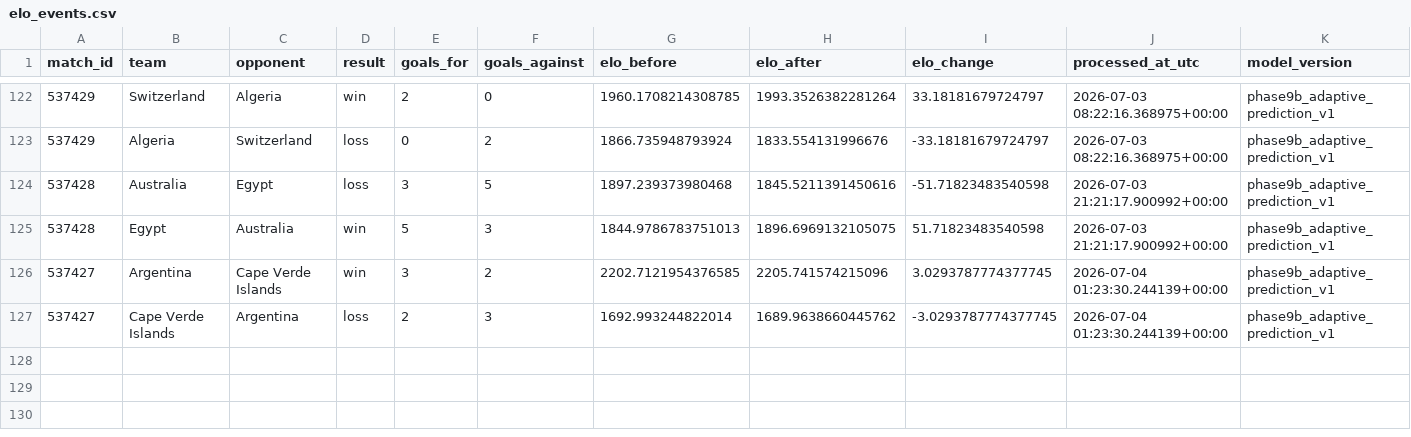
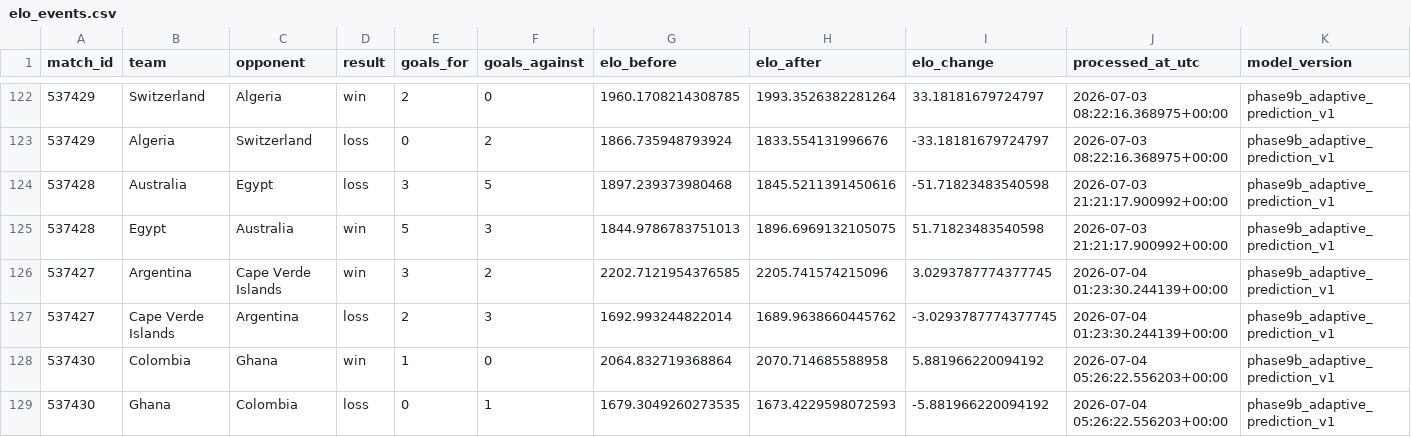
Before and after one commit to hayalows/cupmarket-2026, a CSV file: data/history/elo_events.csv, drawn as a sheet; only a part is shown, gaps mark what is left out; the diff names each change by its address in the sheet, - before the commit and + after, or states it on an @@ line.

```diff
--- a/data/history/elo_events.csv
+++ b/data/history/elo_events.csv
+row 128: 537430 | Colombia | Ghana | win | 1 | 0 | 2064.832719368864 | 2070.714685588958 | 5.881966220094192 | 2026-07-04 05:26:22.556203+00:00 | phase9b_adaptive_prediction_v1
+row 129: 537430 | Ghana | Colombia | loss | 0 | 1 | 1679.3049260273535 | 1673.4229598072593 | -5.881966220094192 | 2026-07-04 05:26:22.556203+00:00 | phase9b_adaptive_prediction_v1
```
Also changed, not shown: backend/state/world_cup_processed_match_ledger.csv, data/knockout_progress_latest.csv, 19 other files.
